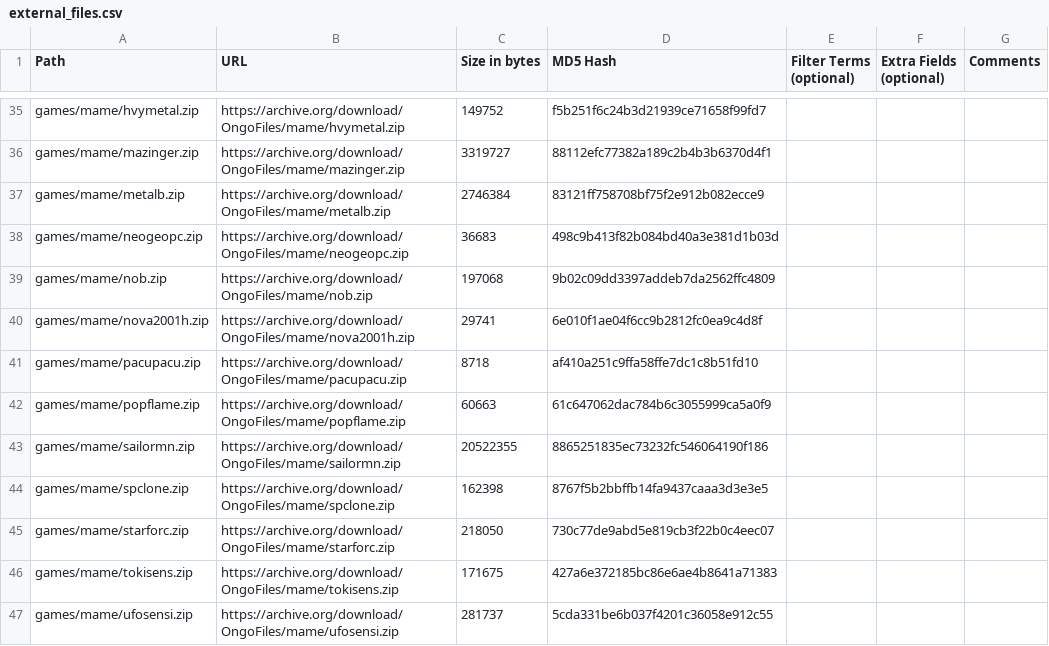
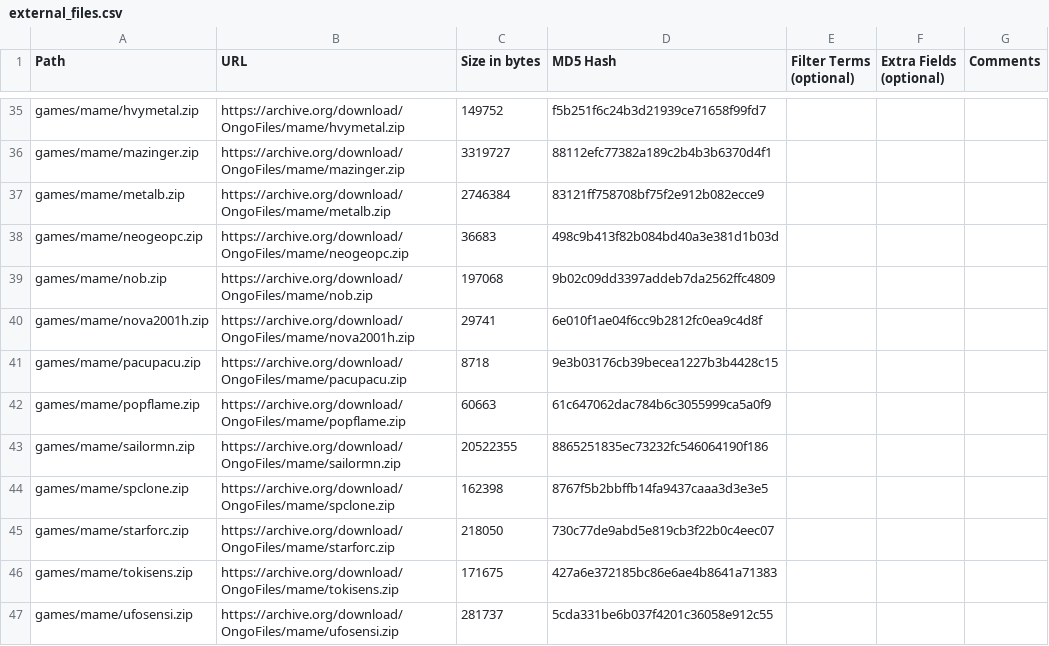
Before and after one commit to OngoGablogian/MiSTer_Ongo, a CSV file: external_files.csv, drawn as a sheet; only a part is shown, gaps mark what is left out.

Commit message:
update

```diff
--- a/external_files.csv
+++ b/external_files.csv
@@ -40,3 +40,3 @@ games/mame/nob.zip,https://archive.org/download/OngoFiles/mame/nob.zip,"197068",
 games/mame/nova2001h.zip,https://archive.org/download/OngoFiles/mame/nova2001h.zip,"29741",6e010f1ae04f6cc9b2812fc0ea9c4d8f,,,
-games/mame/pacupacu.zip,https://archive.org/download/OngoFiles/mame/pacupacu.zip,"8718",af410a251c9ffa58ffe7dc1c8b51fd10,,,
+games/mame/pacupacu.zip,https://archive.org/download/OngoFiles/mame/pacupacu.zip,"8718",9e3b03176cb39becea1227b3b4428c15,,,
 games/mame/popflame.zip,https://archive.org/download/OngoFiles/mame/popflame.zip,"60663",61c647062dac784b6c3055999ca5a0f9,,,
```
